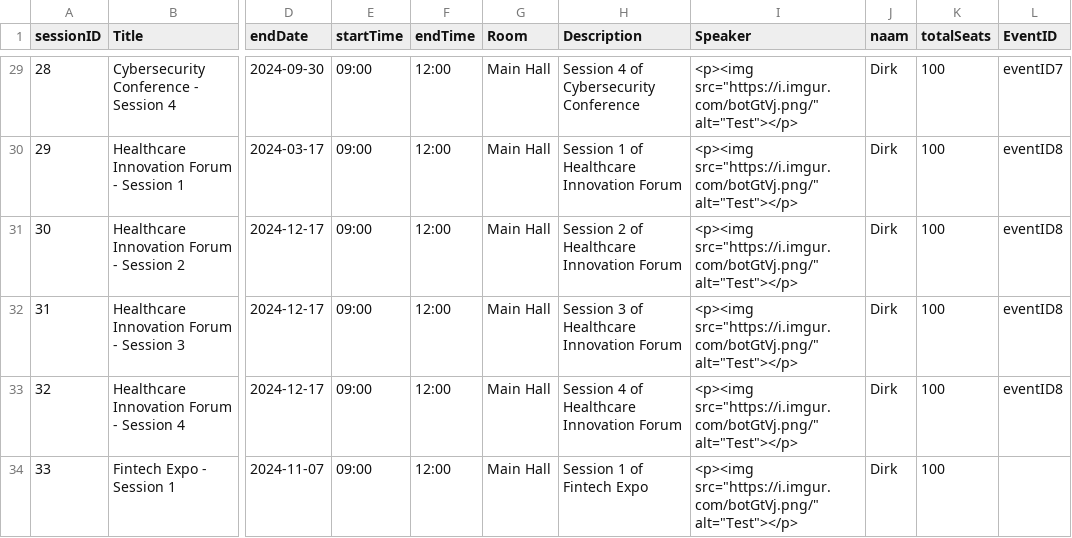
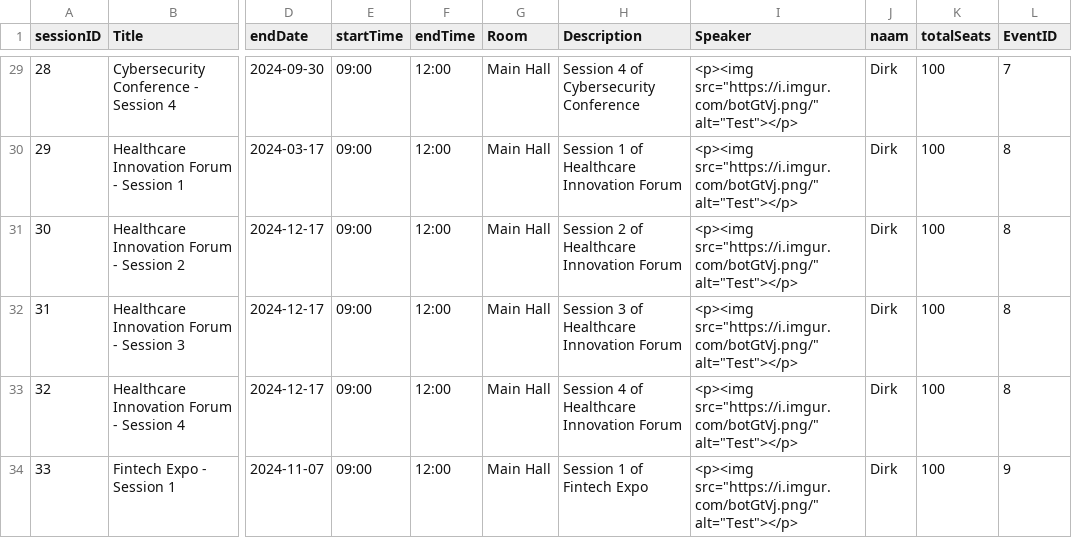
Before and after one commit to flexso-hogent/P2BS_2324_Aalst, a CSV file: db/csv/my.project-Sessions.csv, drawn as a sheet; only a part is shown, gaps mark what is left out; the diff covers the shown part only; the diff names each change by its address in the sheet, - before the commit and + after, or states it on an @@ line.

```diff
--- a/db/csv/my.project-Sessions.csv
+++ b/db/csv/my.project-Sessions.csv
-L29 (EventID): eventID7
+L29 (EventID): 7
-L30:L33 (EventID): eventID8
+L30:L33 (EventID): 8
-L34 (EventID): (empty)
+L34 (EventID): 9
```
Also changed, not shown: 27 edited cells elsewhere in this file, 5 other files.
